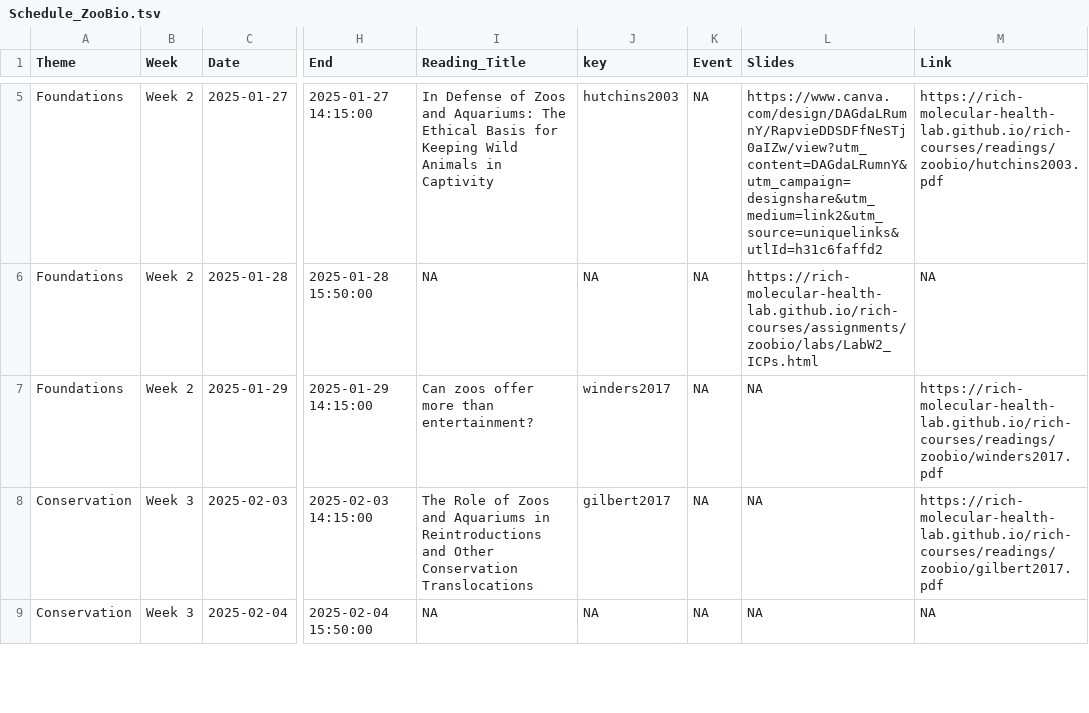
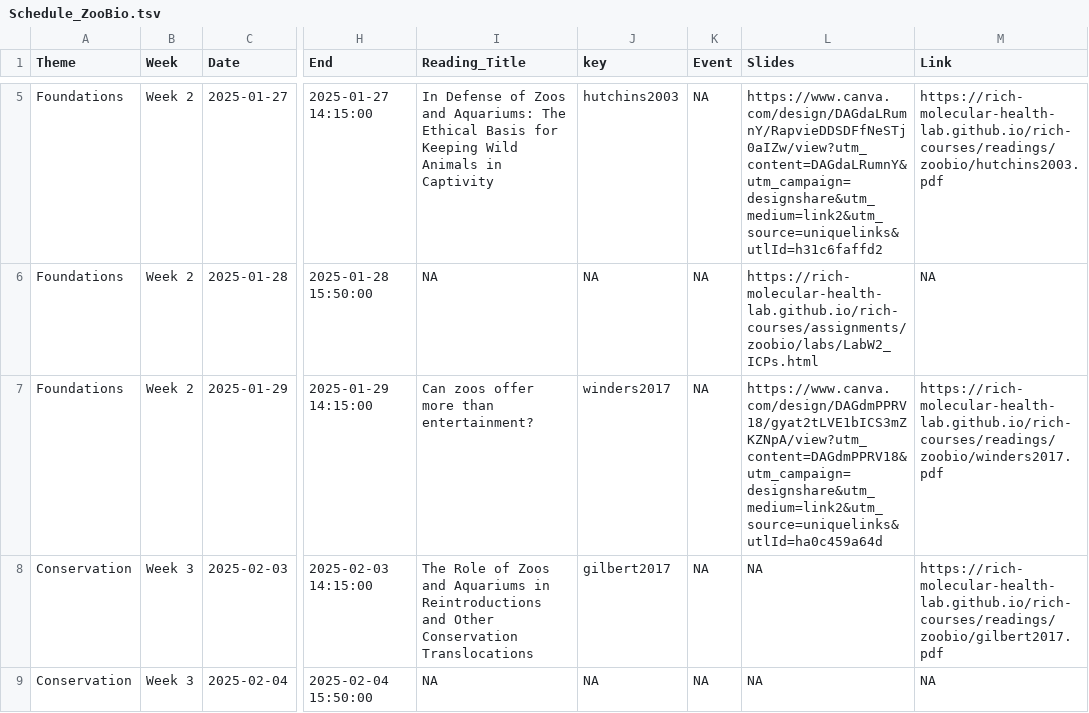
Before and after one commit to Rich-Molecular-Health-Lab/rich-courses, a TSV file: schedules/Schedule_ZooBio.tsv, drawn as a sheet; only a part is shown, gaps mark what is left out; the diff names each change by its address in the sheet, - before the commit and + after, or states it on an @@ line.

Commit message:
slides link added

```diff
--- a/schedules/Schedule_ZooBio.tsv
+++ b/schedules/Schedule_ZooBio.tsv
-L7 (Slides): NA
+L7 (Slides): https://www.canva.com/design/DAGdmPPRV18/gyat2tLVE1bICS3mZKZNpA/view?utm_content=DAGdmPPRV18&utm_campaign=designshare&utm_medium=link2&utm_source=uniquelinks&utlId=ha0c459a64d
```
Also changed, not shown: 4 other files.
